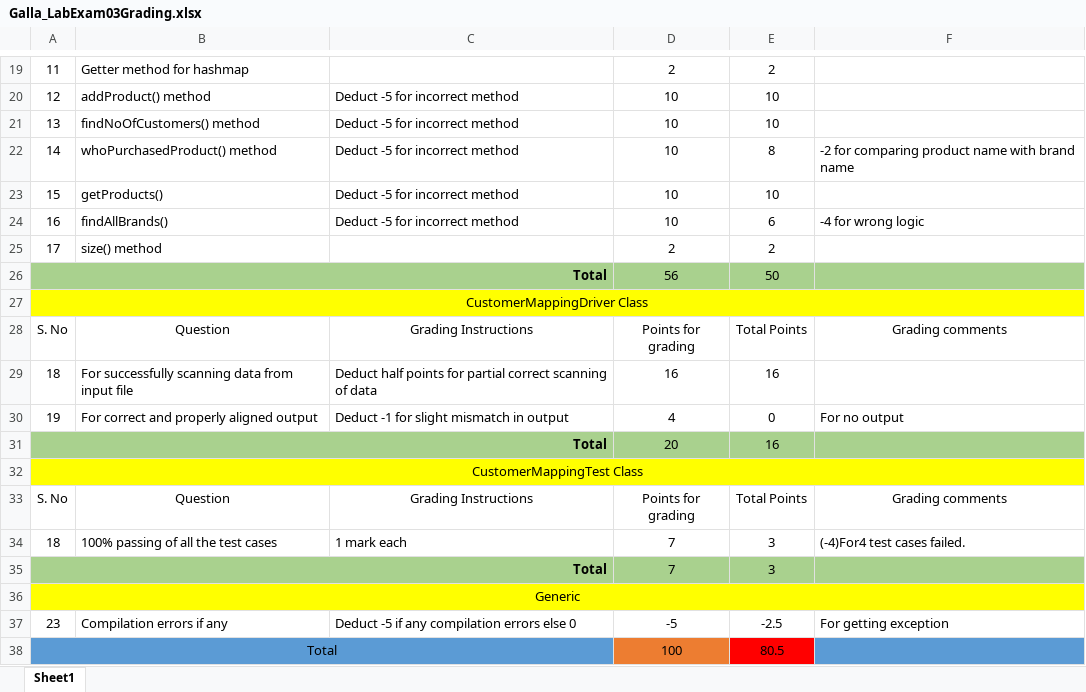
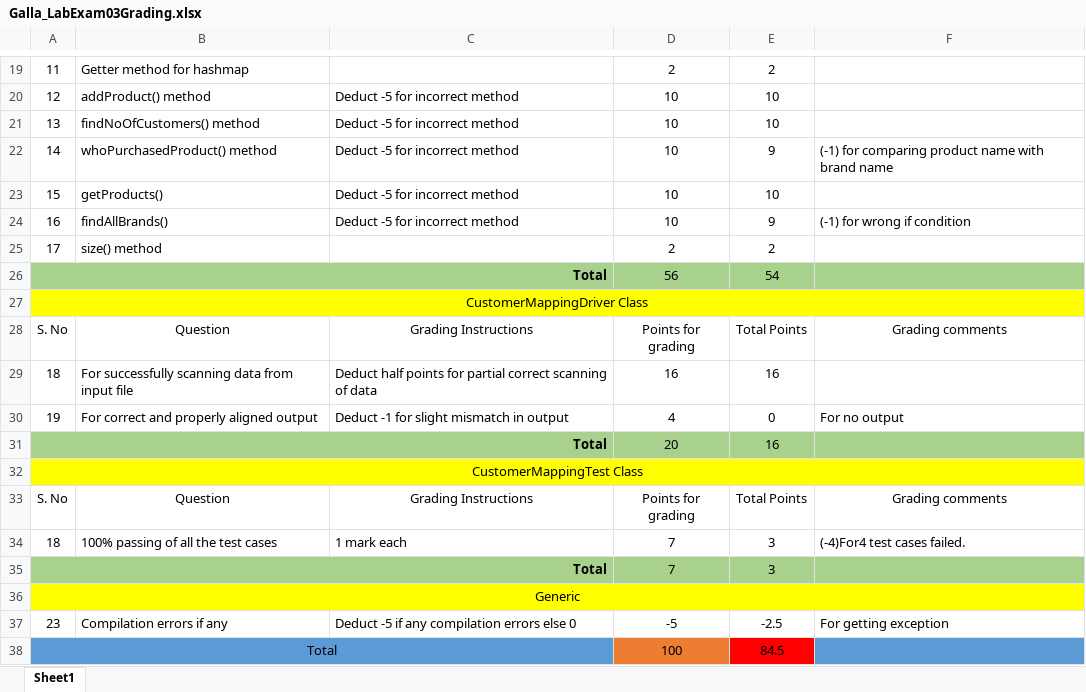
Before and after one commit to vennela-cheekoti/LabExam3Rubrics, an Excel workbook: Galla_LabExam03Grading.xlsx, sheet Sheet1, drawn as a sheet; only a part is shown, gaps mark what is left out; values as stored, in another font and other column widths than the file's, no borders; table styles not drawn; the diff names each change by its address in the sheet, - before the commit and + after, or states it on an @@ line.

```diff
--- a/Galla_LabExam03Grading.xlsx (sheet Sheet1)
+++ b/Galla_LabExam03Grading.xlsx (sheet Sheet1)
-E22: 8
+E22: 9
-F22: -2 for comparing…
+F22: (-1) for comparing…
-E24: 6
+E24: 9
-F24: -4 for wrong logic
+F24: (-1) for wrong if condition
-E26: 50
+E26: 54
-E38: 80.5
+E38: 84.5
```
Also changed, not shown: Fakki_LabExam03Grading.xlsx, Ginjupalli_LabExam03Grading.xlsx, 11 other files.
